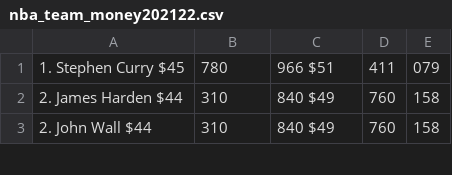
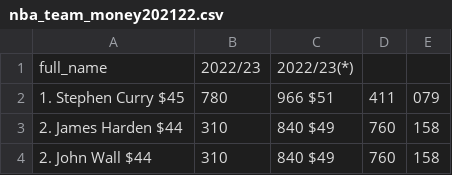
Before and after one commit to rtaninaka/datasets, a CSV file: nba_team_money202122.csv, drawn as a sheet; only a part is shown.

Commit message:
Add files via upload

```diff
--- a/nba_team_money202122.csv
+++ b/nba_team_money202122.csv
@@ -1 +1,2 @@
+  full_name,2022/23 ,2022/23(*)
 1.	Stephen Curry	$45,780,966	$51,411,079
```
